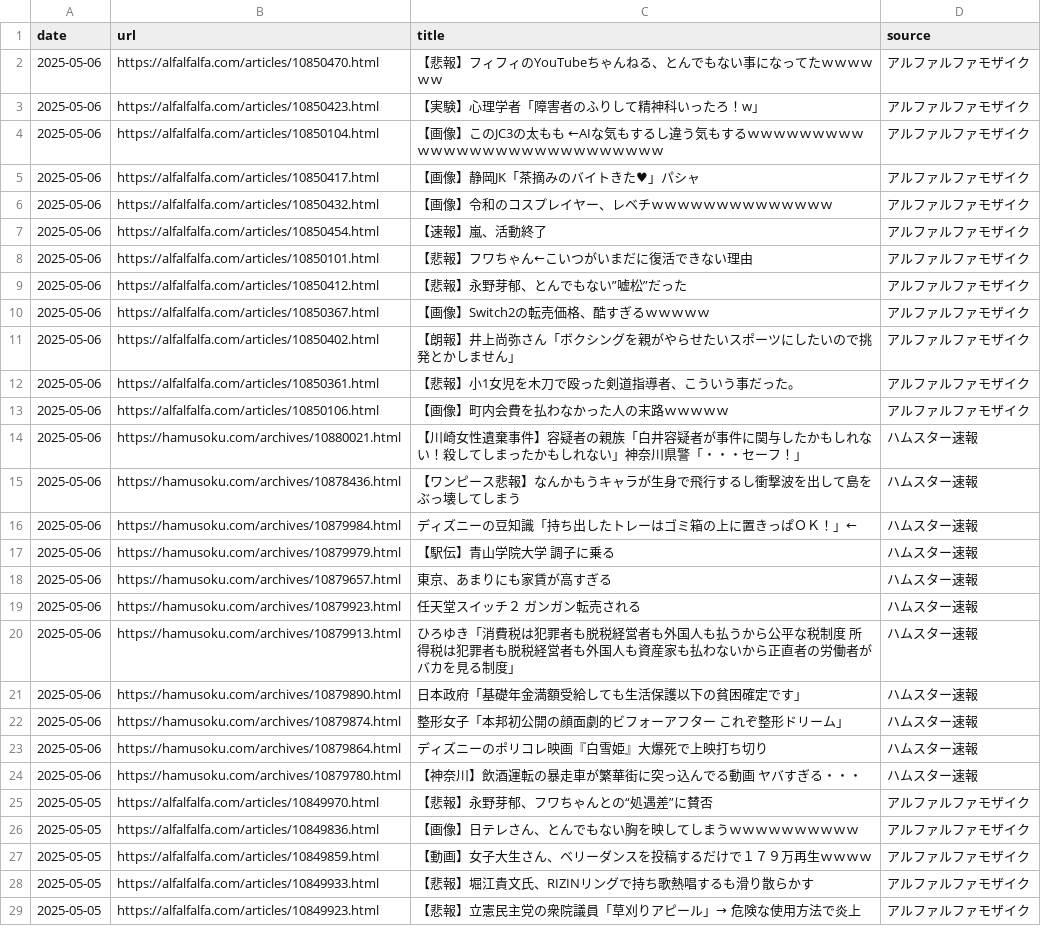
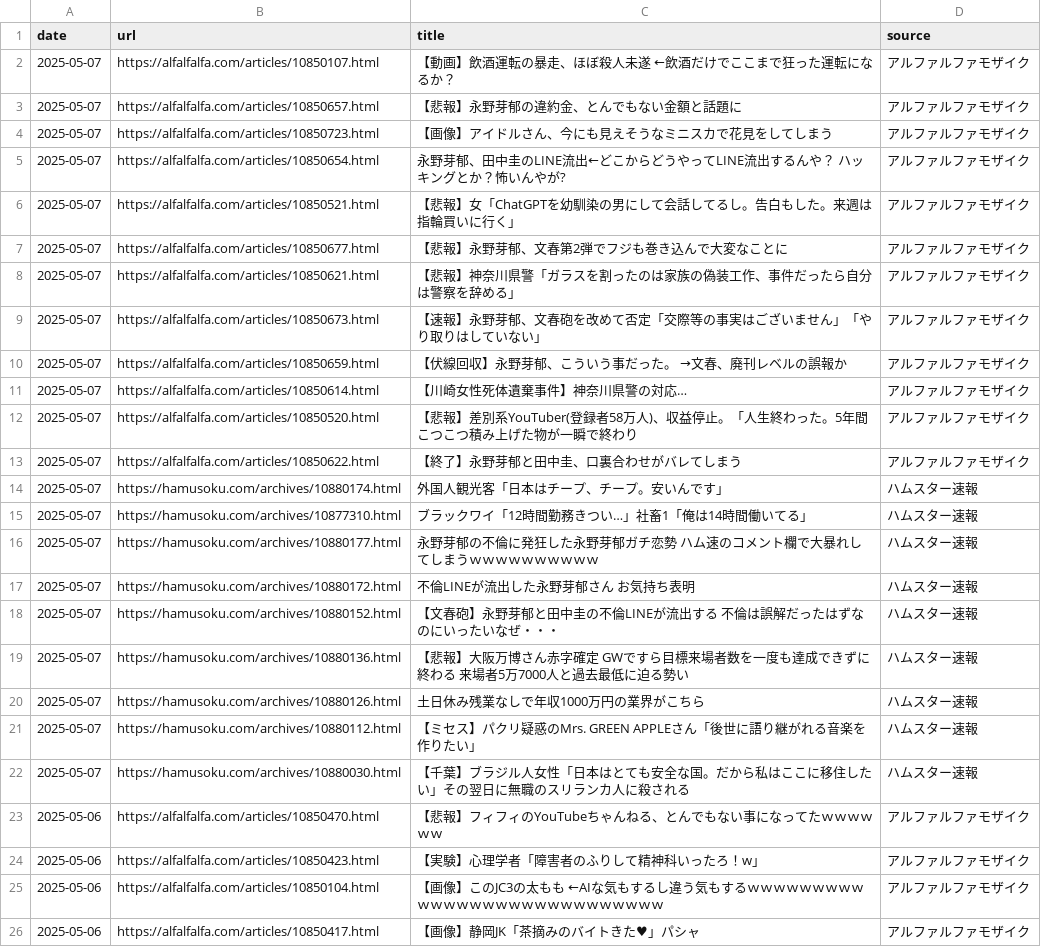
Before and after one commit to frameghostman/githubactionstest, a CSV file: blog_data.csv, drawn as a sheet; only a part is shown; the shorter side is filled out with more unchanged rows; the diff covers the shown part only; the diff names each change by its address in the sheet, - before the commit and + after, or states it on an @@ line.

```diff
--- a/blog_data.csv
+++ b/blog_data.csv
+row 2: 2025-05-07 | https://alfalfalfa.com/articles/10850107.html | 【動画】飲酒運転の暴走、ほぼ殺人未遂 ←飲酒だけでここまで狂った運転になるか？ | アルファルファモザイク
+row 3: 2025-05-07 | https://alfalfalfa.com/articles/10850657.html | 【悲報】永野芽郁の違約金、とんでもない金額と話題に | アルファルファモザイク
+row 4: 2025-05-07 | https://alfalfalfa.com/articles/10850723.html | 【画像】アイドルさん、今にも見えそうなミニスカで花見をしてしまう | アルファルファモザイク
+row 5: 2025-05-07 | https://alfalfalfa.com/articles/10850654.html | 永野芽郁、田中圭のLINE流出←どこからどうやってLINE流出するんや？ ハッキングとか？怖いんやが? | アルファルファモザイク
+row 6: 2025-05-07 | https://alfalfalfa.com/articles/10850521.html | 【悲報】女「ChatGPTを幼馴染の男にして会話してるし。告白もした。来週は指輪買いに行く」 | アルファルファモザイク
+row 7: 2025-05-07 | https://alfalfalfa.com/articles/10850677.html | 【悲報】永野芽郁、文春第2弾でフジも巻き込んで大変なことに | アルファルファモザイク
+row 8: 2025-05-07 | https://alfalfalfa.com/articles/10850621.html | 【悲報】神奈川県警「ガラスを割ったのは家族の偽装工作、事件だったら自分は警察を辞める」 | アルファルファモザイク
+row 9: 2025-05-07 | https://alfalfalfa.com/articles/10850673.html | 【速報】永野芽郁、文春砲を改めて否定「交際等の事実はございません」「やり取りはしていない」 | アルファルファモザイク
+row 10: 2025-05-07 | https://alfalfalfa.com/articles/10850659.html | 【伏線回収】永野芽郁、こういう事だった。 →文春、廃刊レベルの誤報か | アルファルファモザイク
+row 11: 2025-05-07 | https://alfalfalfa.com/articles/10850614.html | 【川崎女性死体遺棄事件】神奈川県警の対応… | アルファルファモザイク
+row 12: 2025-05-07 | https://alfalfalfa.com/articles/10850520.html | 【悲報】差別系YouTuber(登録者58万人)、収益停止。「人生終わった。5年間こつこつ積み上げた物が一瞬で終わり | アルファルファモザイク
+row 13: 2025-05-07 | https://alfalfalfa.com/articles/10850622.html | 【終了】永野芽郁と田中圭、口裏合わせがバレてしまう | アルファルファモザイク
+row 14: 2025-05-07 | https://hamusoku.com/archives/10880174.html | 外国人観光客「日本はチープ、チープ。安いんです」 | ハムスター速報
+row 15: 2025-05-07 | https://hamusoku.com/archives/10877310.html | ブラックワイ「12時間勤務きつい…」社畜1「俺は14時間働いてる」 | ハムスター速報
+row 16: 2025-05-07 | https://hamusoku.com/archives/10880177.html | 永野芽郁の不倫に発狂した永野芽郁ガチ恋勢 ハム速のコメント欄で大暴れしてしまうｗｗｗｗｗｗｗｗｗｗ | ハムスター速報
+row 17: 2025-05-07 | https://hamusoku.com/archives/10880172.html | 不倫LINEが流出した永野芽郁さん お気持ち表明 | ハムスター速報
+row 18: 2025-05-07 | https://hamusoku.com/archives/10880152.html | 【文春砲】永野芽郁と田中圭の不倫LINEが流出する 不倫は誤解だったはずなのにいったいなぜ・・・ | ハムスター速報
+row 19: 2025-05-07 | https://hamusoku.com/archives/10880136.html | 【悲報】大阪万博さん赤字確定 GWですら目標来場者数を一度も達成できずに終わる 来場者5万7000人と過去最低に迫る勢い | ハムスター速報
+row 20: 2025-05-07 | https://hamusoku.com/archives/10880126.html | 土日休み残業なしで年収1000万円の業界がこちら | ハムスター速報
+row 21: 2025-05-07 | https://hamusoku.com/archives/10880112.html | 【ミセス】パクリ疑惑のMrs. GREEN APPLEさん「後世に語り継がれる音楽を作りたい」 | ハムスター速報
+row 22: 2025-05-07 | https://hamusoku.com/archives/10880030.html | 【千葉】ブラジル人女性「日本はとても安全な国。だから私はここに移住したい」その翌日に無職のスリランカ人に殺される | ハムスター速報
```
Also changed, not shown: 21 removed rows elsewhere in this file, 2 other files.
